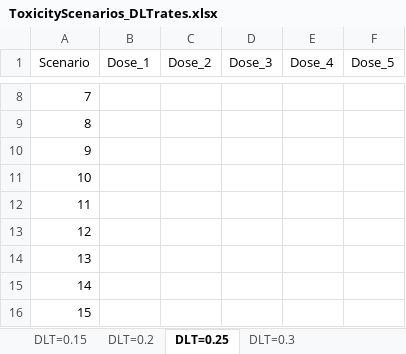
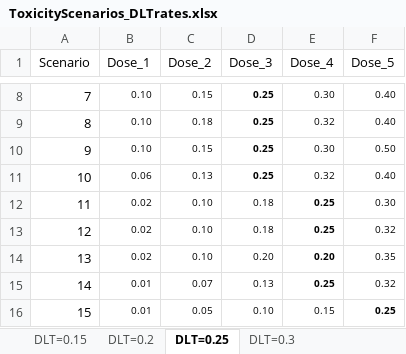
Before and after one commit to ZhuYRY/BOIN_Design, an Excel workbook: ToxicityScenarios_DLTrates.xlsx, sheet DLT=0.25, drawn as a sheet; only a part is shown, gaps mark what is left out; values as stored, in another font and other column widths than the file's, no borders; the diff covers the shown part only; the diff names each change by its address in the sheet, - before the commit and + after, or states it on an @@ line.

```diff
--- a/ToxicityScenarios_DLTrates.xlsx (sheet DLT=0.25)
+++ b/ToxicityScenarios_DLTrates.xlsx (sheet DLT=0.25)
-B8:B10 (Dose_1): (empty)
+B8:B10 (Dose_1): 0.10
-C8 (Dose_2): (empty)
+C8 (Dose_2): 0.15
-D8:D11 (Dose_3): (empty)
+D8:D11 (Dose_3): 0.25
-E8 (Dose_4): (empty)
+E8 (Dose_4): 0.30
-F8:F9 (Dose_5): (empty)
+F8:F9 (Dose_5): 0.40
-C9 (Dose_2): (empty)
+C9 (Dose_2): 0.18
-E9 (Dose_4): (empty)
+E9 (Dose_4): 0.32
-C10 (Dose_2): (empty)
+C10 (Dose_2): 0.15
-E10 (Dose_4): (empty)
+E10 (Dose_4): 0.30
-F10 (Dose_5): (empty)
+F10 (Dose_5): 0.50
-B11 (Dose_1): (empty)
+B11 (Dose_1): 0.06
-C11 (Dose_2): (empty)
+C11 (Dose_2): 0.13
-E11 (Dose_4): (empty)
+E11 (Dose_4): 0.32
-F11 (Dose_5): (empty)
+F11 (Dose_5): 0.40
-B12:B14 (Dose_1): (empty)
+B12:B14 (Dose_1): 0.02
-C12:C14 (Dose_2): (empty)
+C12:C14 (Dose_2): 0.10
-D12:D13 (Dose_3): (empty)
+D12:D13 (Dose_3): 0.18
-E12:E13 (Dose_4): (empty)
+E12:E13 (Dose_4): 0.25
-F12 (Dose_5): (empty)
+F12 (Dose_5): 0.30
-F13 (Dose_5): (empty)
+F13 (Dose_5): 0.32
-D14 (Dose_3): (empty)
+D14 (Dose_3): 0.20
-E14 (Dose_4): (empty)
+E14 (Dose_4): 0.20
-F14 (Dose_5): (empty)
+F14 (Dose_5): 0.35
-B15:B16 (Dose_1): (empty)
+B15:B16 (Dose_1): 0.01
-C15 (Dose_2): (empty)
+C15 (Dose_2): 0.07
-D15 (Dose_3): (empty)
+D15 (Dose_3): 0.13
-E15 (Dose_4): (empty)
+E15 (Dose_4): 0.25
-F15 (Dose_5): (empty)
+F15 (Dose_5): 0.32
-C16 (Dose_2): (empty)
+C16 (Dose_2): 0.05
-D16 (Dose_3): (empty)
+D16 (Dose_3): 0.10
-E16 (Dose_4): (empty)
+E16 (Dose_4): 0.15
-F16 (Dose_5): (empty)
+F16 (Dose_5): 0.25
```
Also changed, not shown: 35 edited cells and cell formats elsewhere in this sheet, sheet DLT=0.3, sheet DLT=0.15, 8 other files.
